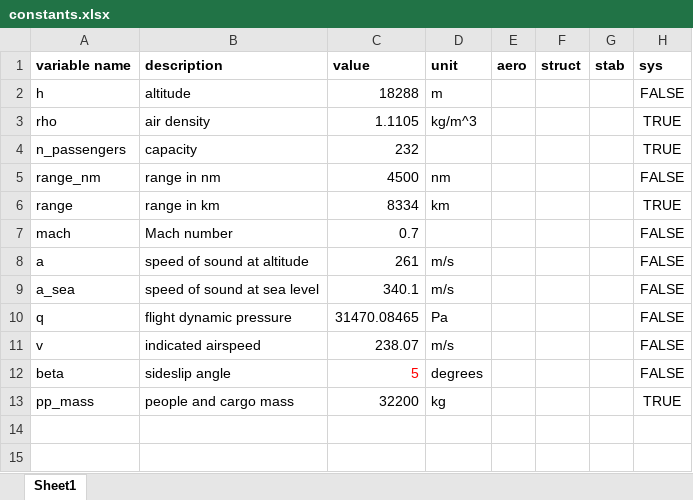
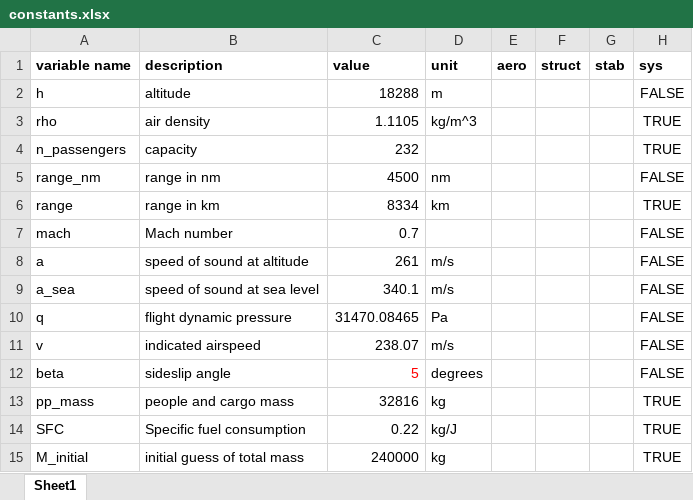
Before and after one commit to engineerjai/MDOHPCA, an Excel workbook: constants.xlsx, sheet Sheet1, drawn as a sheet; values as stored, in another font and other column widths than the file's, no borders; the diff names each change by its address in the sheet, - before the commit and + after, or states it on an @@ line.

```diff
--- a/constants.xlsx (sheet Sheet1)
+++ b/constants.xlsx (sheet Sheet1)
-C13 (value): 32200
+C13 (value): 32816
+row 14: SFC | Specific fuel consumption | 0.22 | kg/J |  |  |  | TRUE
+row 15: M_initial | initial guess of total mass | 240000 | kg |  |  |  | TRUE
```
Also changed, not shown: 4 other files.
